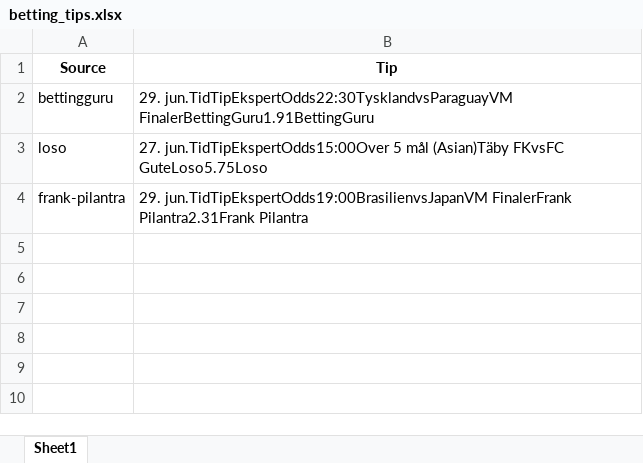
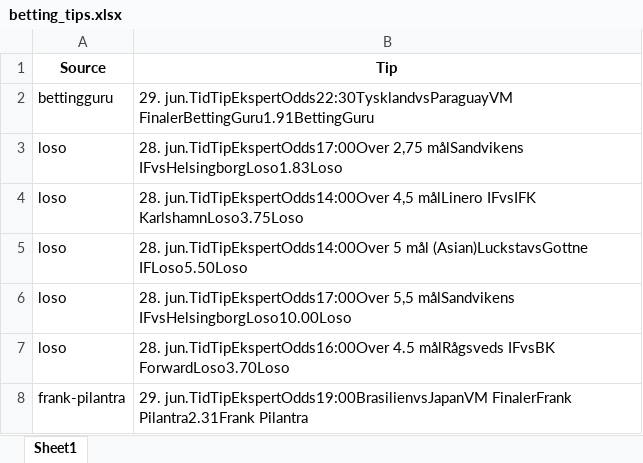
Before and after one commit to mahmad789/alerts, an Excel workbook: betting_tips.xlsx, sheet Sheet1, drawn as a sheet; values as stored, in another font and other column widths than the file's, no borders; addresses are those after the commit; the diff names each change by its address in the sheet, - before the commit and + after, or states it on an @@ line.

```diff
--- a/betting_tips.xlsx (sheet Sheet1)
+++ b/betting_tips.xlsx (sheet Sheet1)
+row 3: loso | 28. jun.TidTipEkspertOdds17:00Over 2,75 målSandvikens IFvsHelsingborgLoso1.83Loso
+row 4: loso | 28. jun.TidTipEkspertOdds14:00Over 4,5 målLinero IFvsIFK KarlshamnLoso3.75Loso
-B5 (Tip): 27. jun.TidTipEkspertOdds15:00Over 5 mål (Asian)Täby FKvsFC GuteLoso5.75Loso
+B5 (Tip): 28. jun.TidTipEkspertOdds14:00Over 5 mål (Asian)LuckstavsGottne IFLoso5.50Loso
+row 6: loso | 28. jun.TidTipEkspertOdds17:00Over 5,5 målSandvikens IFvsHelsingborgLoso10.00Loso
+row 7: loso | 28. jun.TidTipEkspertOdds16:00Over 4.5 målRågsveds IFvsBK ForwardLoso3.70Loso
```
